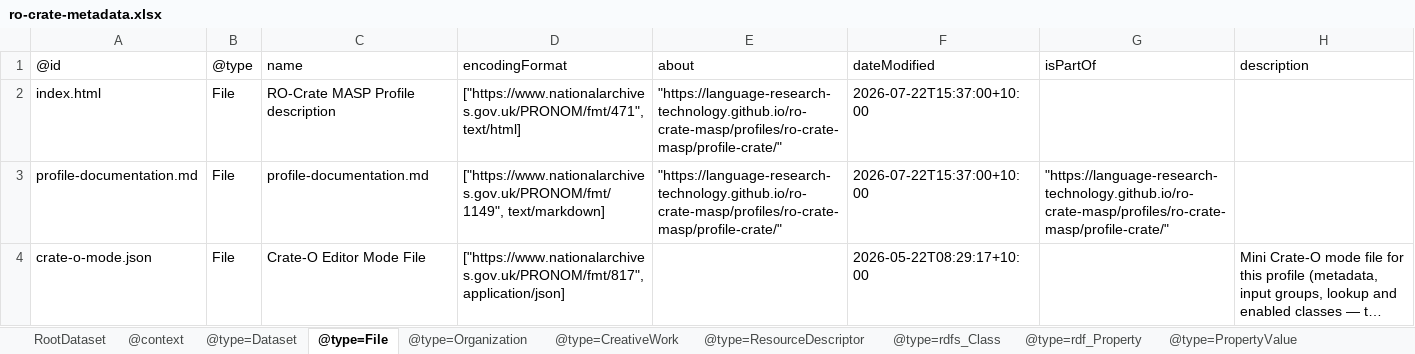
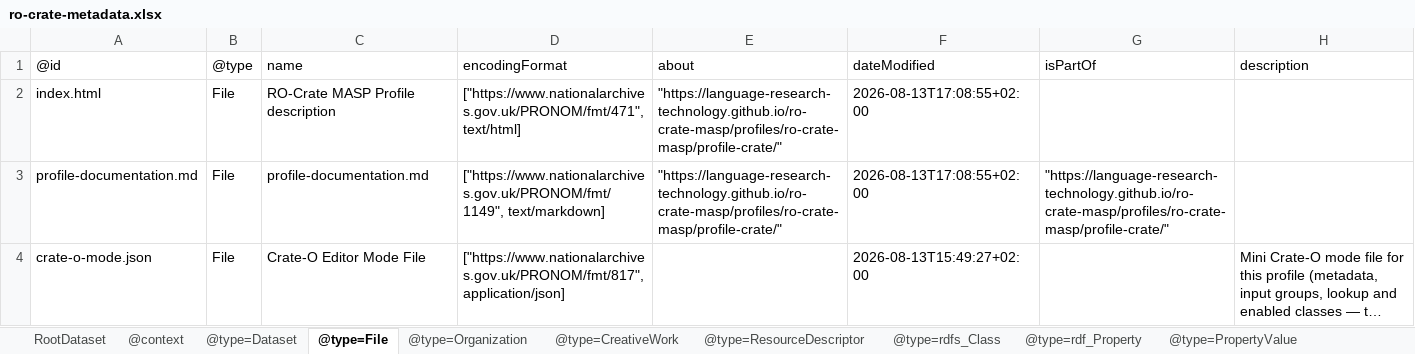
Before and after one commit to Language-Research-Technology/ro-crate-masp, an Excel workbook: profiles/ro-crate-masp/profile-crate/ro-crate-metadata.xlsx, sheet @type=File, drawn as a sheet; long unchanged cells end in …; values as stored, in another font and other column widths than the file's, no borders; the diff names each change by its address in the sheet, - before the commit and + after, or states it on an @@ line.

```diff
--- a/profiles/ro-crate-masp/profile-crate/ro-crate-metadata.xlsx (sheet @type=File)
+++ b/profiles/ro-crate-masp/profile-crate/ro-crate-metadata.xlsx (sheet @type=File)
-F2:F3 (dateModified): 2026-07-22T15:37:00+10:00
+F2:F3 (dateModified): 2026-08-13T17:08:55+02:00
-F4 (dateModified): 2026-05-22T08:29:17+10:00
+F4 (dateModified): 2026-08-13T15:49:27+02:00
```
Also changed, not shown: sheet @type=rdf_Property, sheet @type=DigitalFormat, 2 other files.
